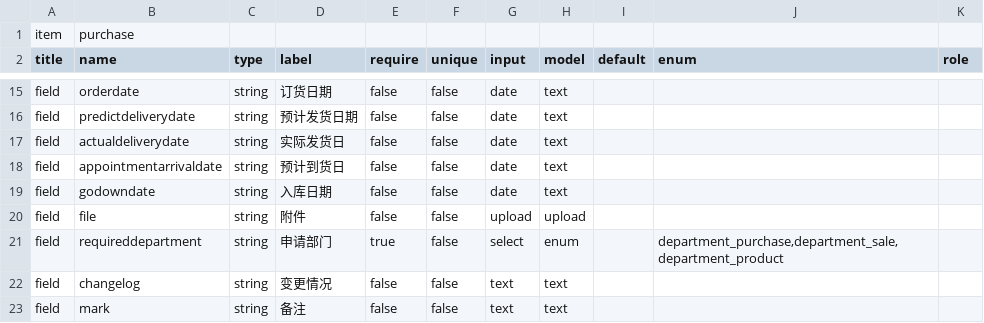
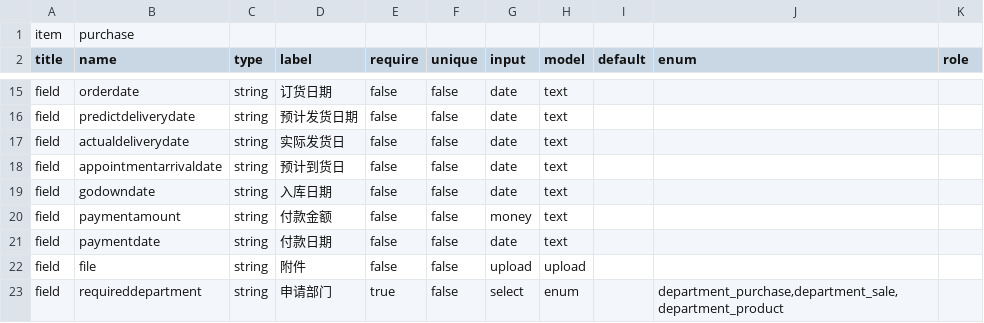
Before and after one commit to zixinjian/webo, a CSV file: conf/item/fields/purchase.csv, drawn as a sheet; only a part is shown, gaps mark what is left out; the shorter side is filled out with more unchanged rows; the diff names each change by its address in the sheet, - before the commit and + after, or states it on an @@ line.

```diff
--- a/conf/item/fields/purchase.csv
+++ b/conf/item/fields/purchase.csv
+row 20: field | paymentamount | string | 付款金额 | false | false | money | text
+row 21: field | paymentdate | string | 付款日期 | false | false | date | text
```
Also changed, not shown: 23 other files.
